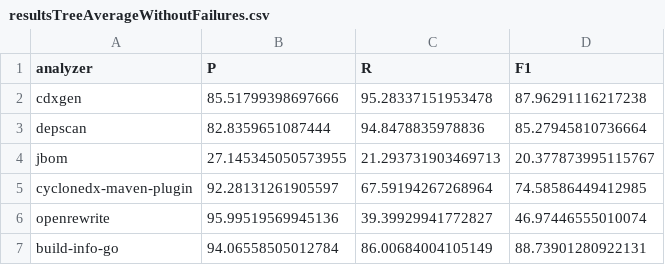
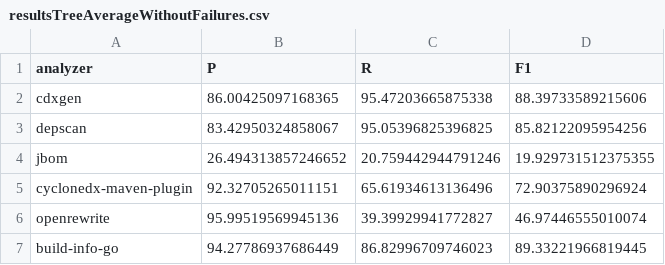
Before and after one commit to chains-project/SBOM-2023, a CSV file: resultsTreeAverageWithoutFailures.csv, drawn as a sheet.

```diff
--- a/resultsTreeAverageWithoutFailures.csv
+++ b/resultsTreeAverageWithoutFailures.csv
@@ -1,7 +1,7 @@
 analyzer,P,R,F1
-cdxgen,85.51799398697666,95.28337151953478,87.96291116217238
-depscan,82.8359651087444,94.8478835978836,85.27945810736664
-jbom,27.145345050573955,21.293731903469713,20.377873995115767
-cyclonedx-maven-plugin,92.28131261905597,67.59194267268964,74.58586449412985
+cdxgen,86.00425097168365,95.47203665875338,88.39733589215606
+depscan,83.42950324858067,95.05396825396825,85.82122095954256
+jbom,26.494313857246652,20.759442944791246,19.929731512375355
+cyclonedx-maven-plugin,92.32705265011151,65.61934613136496,72.90375890296924
 openrewrite,95.99519569945136,39.39929941772827,46.97446555010074
-build-info-go,94.06558505012784,86.00684004105149,88.73901280922131
+build-info-go,94.27786937686449,86.82996709746023,89.33221966819445
```
Also changed, not shown: resultsTreeAll.csv, resultsTreeAverage.csv, 22 other files.
